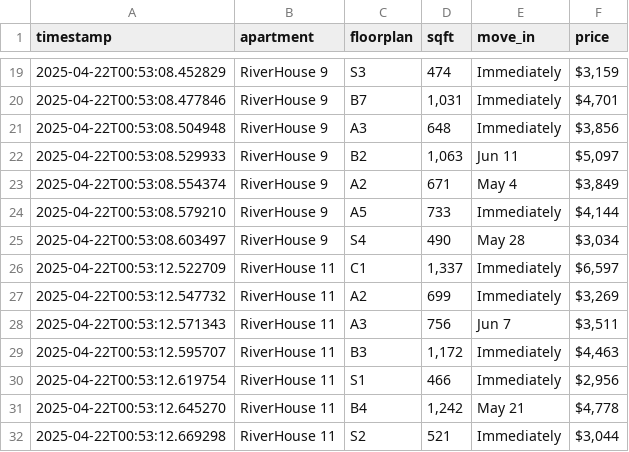
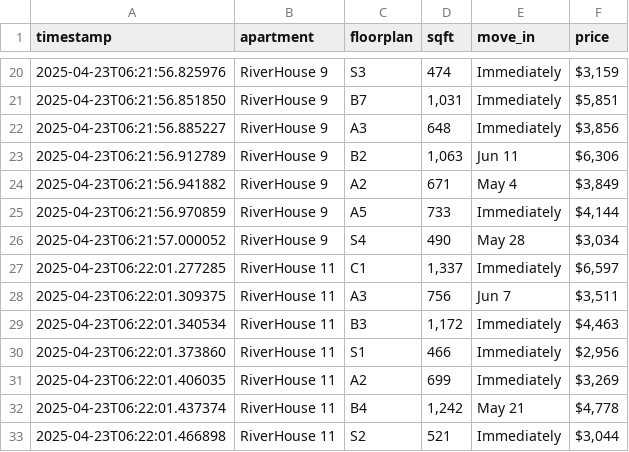
Before and after one commit to playuhh/tracker, a CSV file: unit_prices.csv, drawn as a sheet; only a part is shown, gaps mark what is left out; the diff covers the shown part only.

```diff
--- a/unit_prices.csv
+++ b/unit_prices.csv
@@ -19,14 +20,14 @@ timestamp,apartment,floorplan,sqft,move_in,price
-2025-04-22T00:53:08.452829,RiverHouse 9,S3,474,Immediately,"$3,159"
-2025-04-22T00:53:08.477846,RiverHouse 9,B7,"1,031",Immediately,"$4,701"
-2025-04-22T00:53:08.504948,RiverHouse 9,A3,648,Immediately,"$3,856"
-2025-04-22T00:53:08.529933,RiverHouse 9,B2,"1,063",Jun 11,"$5,097"
-2025-04-22T00:53:08.554374,RiverHouse 9,A2,671,May 4,"$3,849"
-2025-04-22T00:53:08.579210,RiverHouse 9,A5,733,Immediately,"$4,144"
-2025-04-22T00:53:08.603497,RiverHouse 9,S4,490,May 28,"$3,034"
-2025-04-22T00:53:12.522709,RiverHouse 11,C1,"1,337",Immediately,"$6,597"
-2025-04-22T00:53:12.547732,RiverHouse 11,A2,699,Immediately,"$3,269"
-2025-04-22T00:53:12.571343,RiverHouse 11,A3,756,Jun 7,"$3,511"
-2025-04-22T00:53:12.595707,RiverHouse 11,B3,"1,172",Immediately,"$4,463"
-2025-04-22T00:53:12.619754,RiverHouse 11,S1,466,Immediately,"$2,956"
-2025-04-22T00:53:12.645270,RiverHouse 11,B4,"1,242",May 21,"$4,778"
-2025-04-22T00:53:12.669298,RiverHouse 11,S2,521,Immediately,"$3,044"
+2025-04-23T06:21:56.825976,RiverHouse 9,S3,474,Immediately,"$3,159"
+2025-04-23T06:21:56.851850,RiverHouse 9,B7,"1,031",Immediately,"$5,851"
+2025-04-23T06:21:56.885227,RiverHouse 9,A3,648,Immediately,"$3,856"
+2025-04-23T06:21:56.912789,RiverHouse 9,B2,"1,063",Jun 11,"$6,306"
+2025-04-23T06:21:56.941882,RiverHouse 9,A2,671,May 4,"$3,849"
+2025-04-23T06:21:56.970859,RiverHouse 9,A5,733,Immediately,"$4,144"
+2025-04-23T06:21:57.000052,RiverHouse 9,S4,490,May 28,"$3,034"
+2025-04-23T06:22:01.277285,RiverHouse 11,C1,"1,337",Immediately,"$6,597"
+2025-04-23T06:22:01.309375,RiverHouse 11,A3,756,Jun 7,"$3,511"
+2025-04-23T06:22:01.340534,RiverHouse 11,B3,"1,172",Immediately,"$4,463"
+2025-04-23T06:22:01.373860,RiverHouse 11,S1,466,Immediately,"$2,956"
+2025-04-23T06:22:01.406035,RiverHouse 11,A2,699,Immediately,"$3,269"
+2025-04-23T06:22:01.437374,RiverHouse 11,B4,"1,242",May 21,"$4,778"
+2025-04-23T06:22:01.466898,RiverHouse 11,S2,521,Immediately,"$3,044"
```
Also changed, not shown: 1 added row and 31 edited cells elsewhere in this file.
